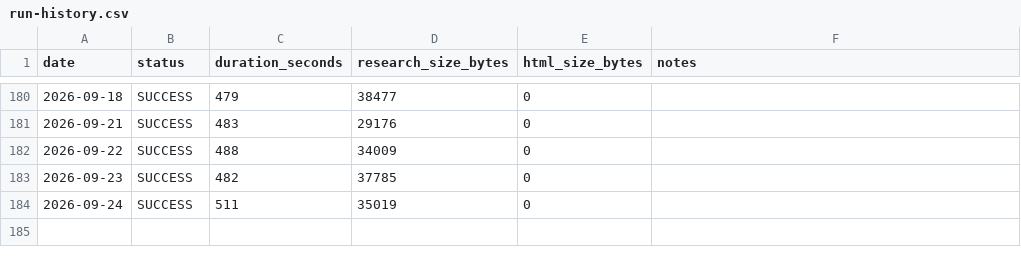
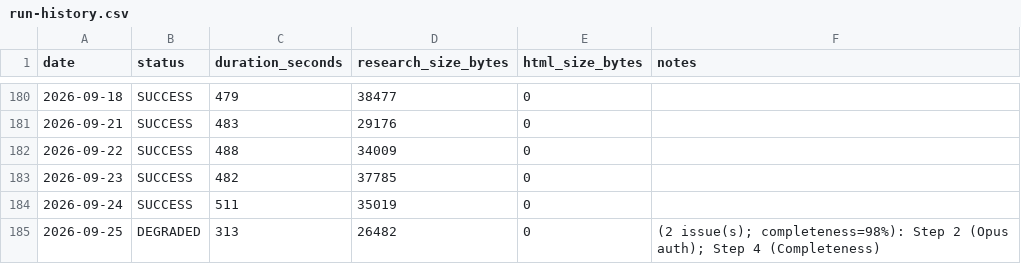
Before and after one commit to DaryllGomas/bigpic-markets, a CSV file: morning-brief/logs/run-history.csv, drawn as a sheet; only a part is shown, gaps mark what is left out; the diff names each change by its address in the sheet, - before the commit and + after, or states it on an @@ line.

Commit message:
Market data — Monday 2026-09-28

```diff
--- a/morning-brief/logs/run-history.csv
+++ b/morning-brief/logs/run-history.csv
+row 185: 2026-09-25 | DEGRADED | 313 | 26482 | 0 | (2 issue(s); completeness=98%): Step 2 (Opus auth); Step 4 (Completeness)
```
Also changed, not shown: 5 other files.
